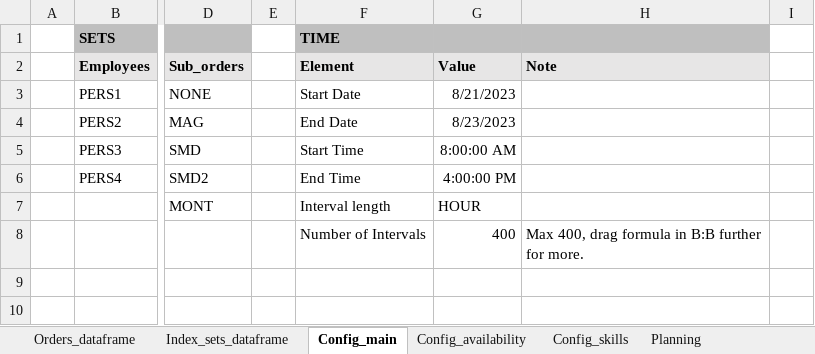
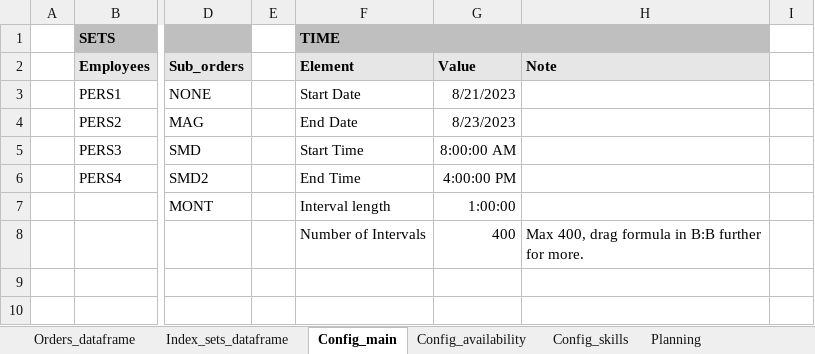
Before and after one commit to FormelessPuppy41/Production_Optimisation, an Excel workbook: production_optimisation/EW_Optimisation.xlsm, sheet Config_main, drawn as a sheet; only a part is shown, gaps mark what is left out; values as stored, in another font and other column widths than the file's, no borders; the diff names each change by its address in the sheet, - before the commit and + after, or states it on an @@ line.

```diff
--- a/production_optimisation/EW_Optimisation.xlsm (sheet Config_main)
+++ b/production_optimisation/EW_Optimisation.xlsm (sheet Config_main)
-G7 (Value): HOUR
+G7 (Value): 1:00:00
```
Also changed, not shown: sheet Orders_dataframe, sheet helper_time_intervals, 9 other files.
